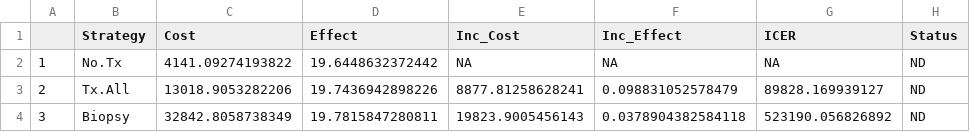
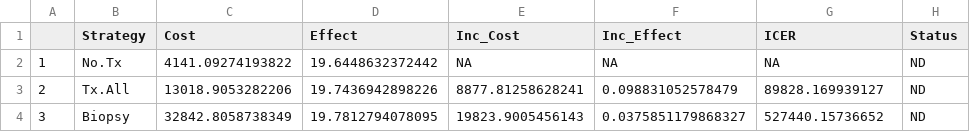
Before and after one commit to DARTH-git/Course-Modularization, a CSV file: Decision trees/Decision Tree HVE/tables/decision_tree_HVE_probabilistic_CEA_results.csv, drawn as a sheet.

Commit message:
Update the PSA from the decision tree

```diff
--- a/Decision trees/Decision Tree HVE/tables/decision_tree_HVE_probabilistic_CEA_results.csv
+++ b/Decision trees/Decision Tree HVE/tables/decision_tree_HVE_probabilistic_CEA_results.csv
@@ -3,2 +3,2 @@
 "2","Tx.All",13018.9053282206,19.7436942898226,8877.81258628241,0.098831052578479,89828.169939127,"ND"
-"3","Biopsy",32842.8058738349,19.7815847280811,19823.9005456143,0.0378904382584118,523190.056826892,"ND"
+"3","Biopsy",32842.8058738349,19.7812794078095,19823.9005456143,0.0375851179868327,527440.15736652,"ND"
```
Also changed, not shown: 23 other files.
